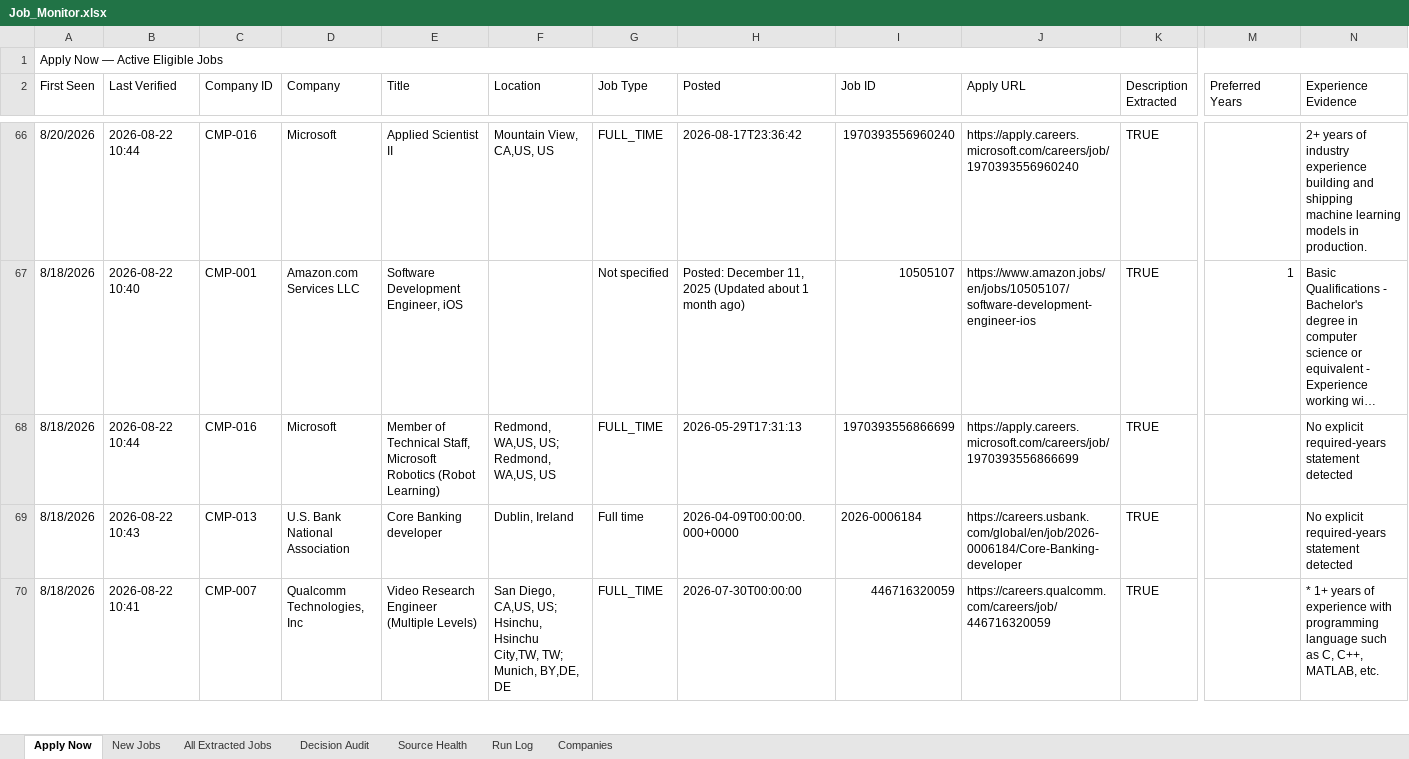
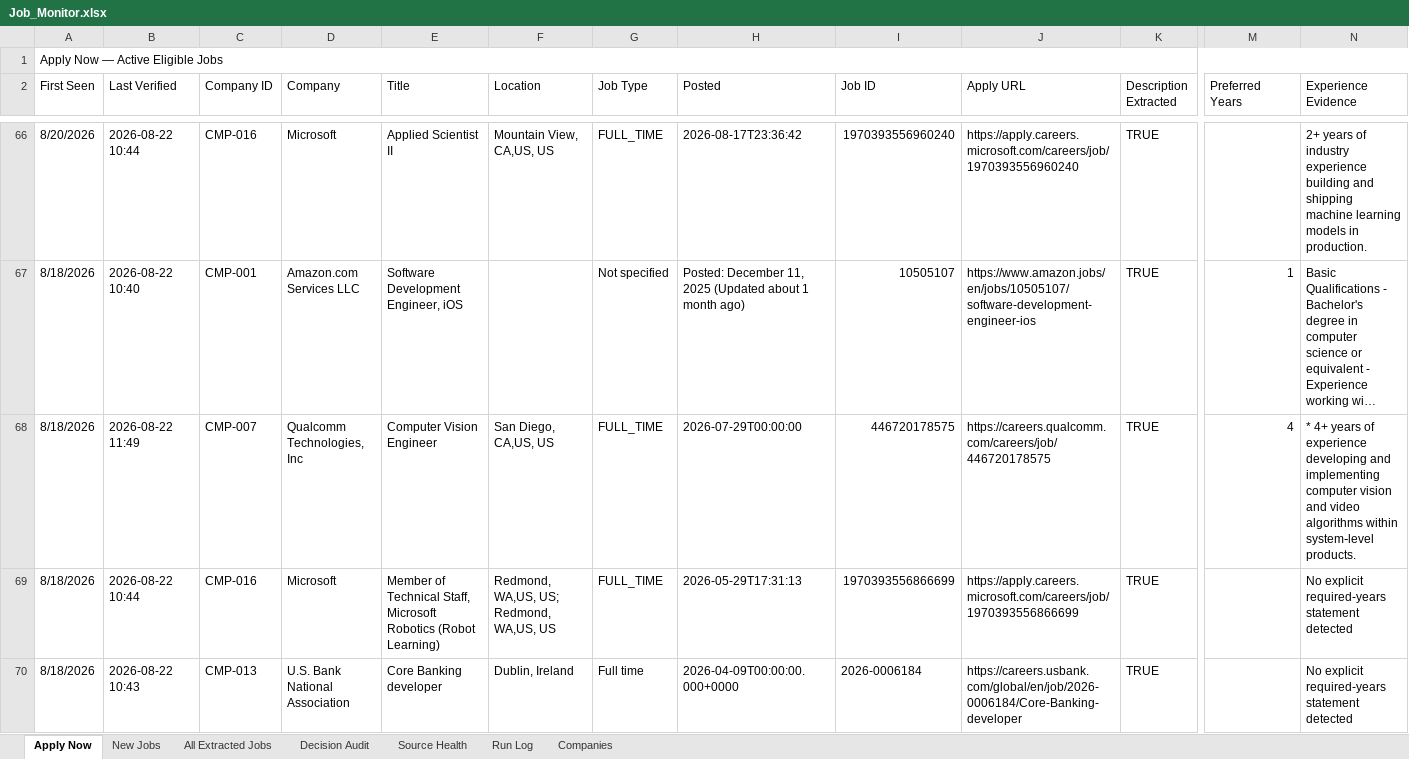
Before and after one commit to taran-dev4u/career-job-monitor, an Excel workbook: outputs/job-monitor/Job_Monitor.xlsx, sheet Apply Now, drawn as a sheet; only a part is shown, gaps mark what is left out; the shorter side is filled out with more unchanged rows; long unchanged cells end in …; values as stored, in another font and other column widths than the file's, no cell formats; table styles not drawn; rows hold the shown columns only; the diff names each change by its address in the sheet, - before the commit and + after, or states it on an @@ line.

```diff
--- a/outputs/job-monitor/Job_Monitor.xlsx (sheet Apply Now)
+++ b/outputs/job-monitor/Job_Monitor.xlsx (sheet Apply Now)
+row 68: 8/18/2026 | 2026-08-22 11:49 | CMP-007 | Qualcomm Technologies, Inc | Computer Vision Engineer | San Diego, CA,US, US | FULL_TIME | 2026-07-29T00:00:00 | 446720178575 | https://careers.qualcomm.com/careers/job/446720178575 | TRUE | 4 | * 4+ years of experience developing and implementing computer vision and video algorithms within system‑level products.
```
Also changed, not shown: sheet Decision Audit, sheet All Extracted Jobs, sheet Source Health, sheet Run Log, cell formats, 11 other files.
